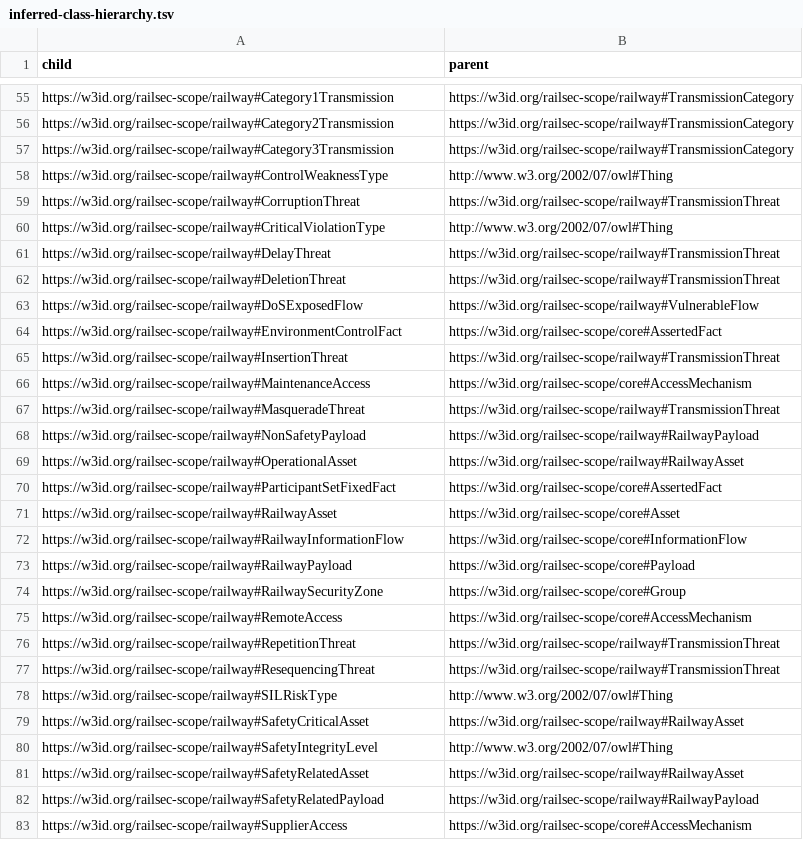
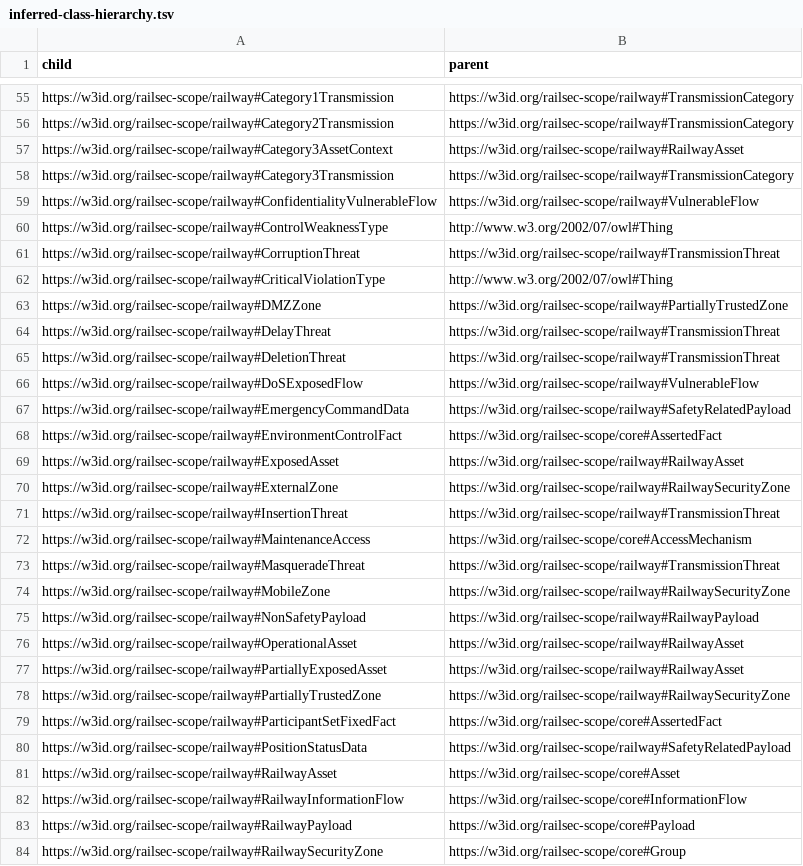
Before and after one commit to maryshap/railsec-scope-ontology, a TSV file: reports/inferred-class-hierarchy.tsv, drawn as a sheet; only a part is shown, gaps mark what is left out; the shorter side is filled out with more unchanged rows; the diff covers the shown part only.

Commit message:
fix: update inferred hierarchy after rule gap closure

```diff
--- a/reports/inferred-class-hierarchy.tsv
+++ b/reports/inferred-class-hierarchy.tsv
@@ -56,3 +56,5 @@ https://w3id.org/railsec-scope/railway#Category1Transmission	https://w3id.org/ra
 https://w3id.org/railsec-scope/railway#Category2Transmission	https://w3id.org/railsec-scope/railway#TransmissionCategory
+https://w3id.org/railsec-scope/railway#Category3AssetContext	https://w3id.org/railsec-scope/railway#RailwayAsset
 https://w3id.org/railsec-scope/railway#Category3Transmission	https://w3id.org/railsec-scope/railway#TransmissionCategory
+https://w3id.org/railsec-scope/railway#ConfidentialityVulnerableFlow	https://w3id.org/railsec-scope/railway#VulnerableFlow
 https://w3id.org/railsec-scope/railway#ControlWeaknessType	http://www.w3.org/2002/07/owl#Thing
@@ -60,2 +62,3 @@ https://w3id.org/railsec-scope/railway#CorruptionThreat	https://w3id.org/railsec
 https://w3id.org/railsec-scope/railway#CriticalViolationType	http://www.w3.org/2002/07/owl#Thing
+https://w3id.org/railsec-scope/railway#DMZZone	https://w3id.org/railsec-scope/railway#PartiallyTrustedZone
 https://w3id.org/railsec-scope/railway#DelayThreat	https://w3id.org/railsec-scope/railway#TransmissionThreat
@@ -63,3 +66,6 @@ https://w3id.org/railsec-scope/railway#DeletionThreat	https://w3id.org/railsec-s
 https://w3id.org/railsec-scope/railway#DoSExposedFlow	https://w3id.org/railsec-scope/railway#VulnerableFlow
+https://w3id.org/railsec-scope/railway#EmergencyCommandData	https://w3id.org/railsec-scope/railway#SafetyRelatedPayload
 https://w3id.org/railsec-scope/railway#EnvironmentControlFact	https://w3id.org/railsec-scope/core#AssertedFact
+https://w3id.org/railsec-scope/railway#ExposedAsset	https://w3id.org/railsec-scope/railway#RailwayAsset
+https://w3id.org/railsec-scope/railway#ExternalZone	https://w3id.org/railsec-scope/railway#RailwaySecurityZone
 https://w3id.org/railsec-scope/railway#InsertionThreat	https://w3id.org/railsec-scope/railway#TransmissionThreat
@@ -67,5 +73,9 @@ https://w3id.org/railsec-scope/railway#MaintenanceAccess	https://w3id.org/railse
 https://w3id.org/railsec-scope/railway#MasqueradeThreat	https://w3id.org/railsec-scope/railway#TransmissionThreat
+https://w3id.org/railsec-scope/railway#MobileZone	https://w3id.org/railsec-scope/railway#RailwaySecurityZone
 https://w3id.org/railsec-scope/railway#NonSafetyPayload	https://w3id.org/railsec-scope/railway#RailwayPayload
 https://w3id.org/railsec-scope/railway#OperationalAsset	https://w3id.org/railsec-scope/railway#RailwayAsset
+https://w3id.org/railsec-scope/railway#PartiallyExposedAsset	https://w3id.org/railsec-scope/railway#RailwayAsset
+https://w3id.org/railsec-scope/railway#PartiallyTrustedZone	https://w3id.org/railsec-scope/railway#RailwaySecurityZone
 https://w3id.org/railsec-scope/railway#ParticipantSetFixedFact	https://w3id.org/railsec-scope/core#AssertedFact
+https://w3id.org/railsec-scope/railway#PositionStatusData	https://w3id.org/railsec-scope/railway#SafetyRelatedPayload
 https://w3id.org/railsec-scope/railway#RailwayAsset	https://w3id.org/railsec-scope/core#Asset
```
Also changed, not shown: 1 added row elsewhere in this file.
